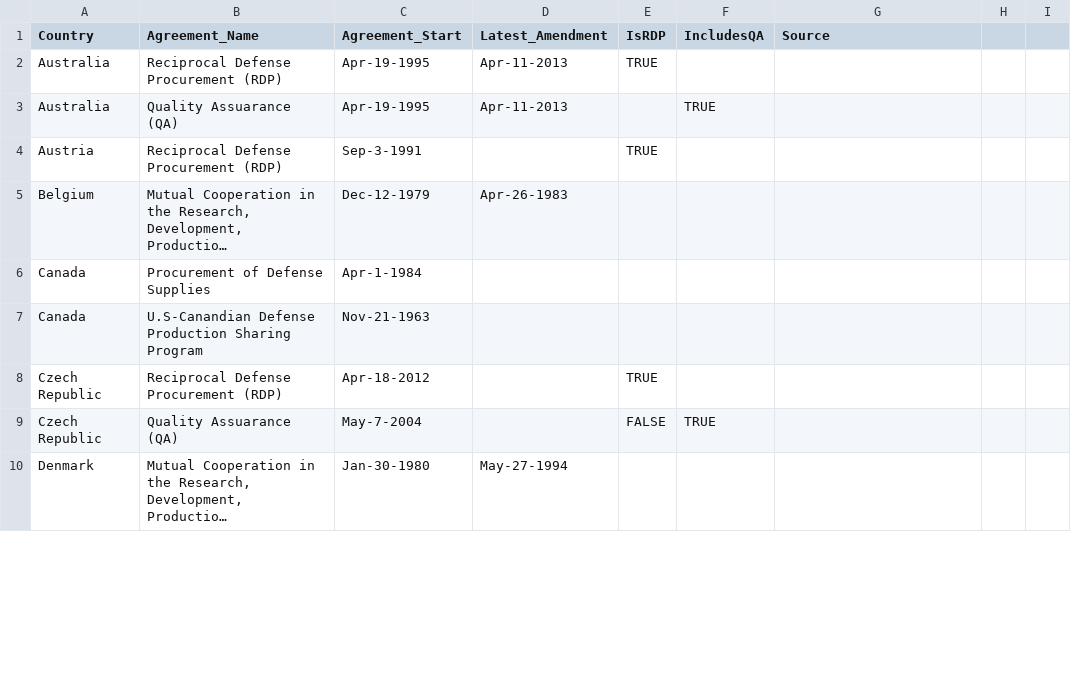
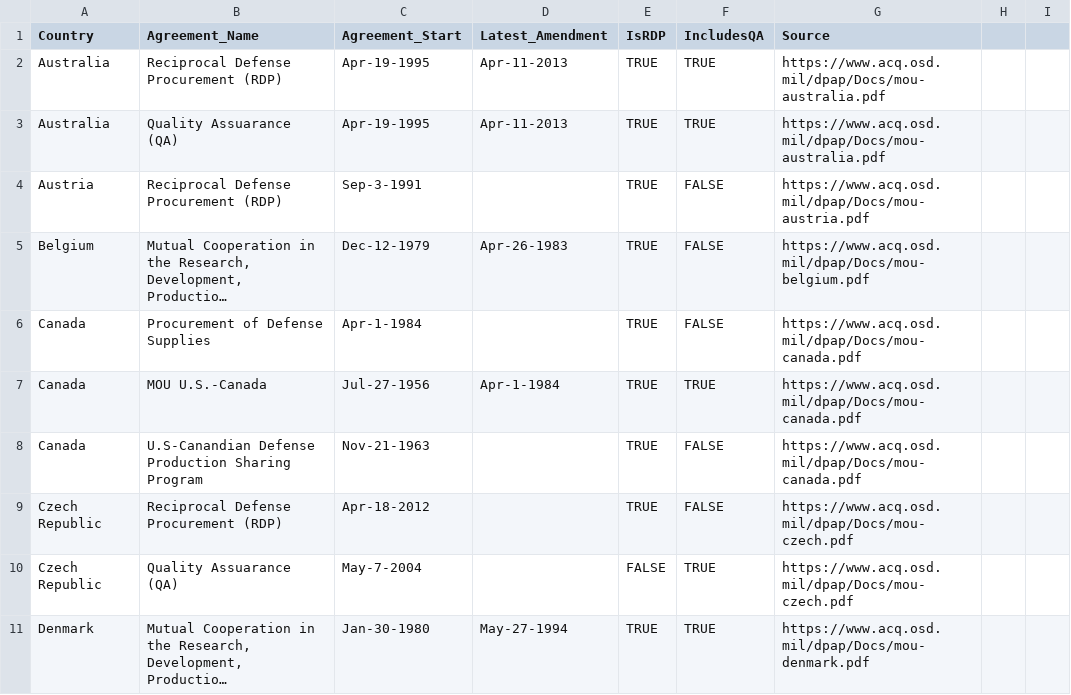
Before and after one commit to CSISdefense/Lookup-Tables, a CSV file: location/RDP_QA.csv, drawn as a sheet; only a part is shown; long unchanged cells end in …; addresses are those after the commit; the diff covers the shown part only; the diff names each change by its address in the sheet, - before the commit and + after, or states it on an @@ line.

Commit message:
Update RDP_QA.csv

```diff
--- a/location/RDP_QA.csv
+++ b/location/RDP_QA.csv
-F2 (IncludesQA): (empty)
+F2 (IncludesQA): TRUE
-G2:G3 (Source): (empty)
+G2:G3 (Source): https://www.acq.osd.mil/dpap/Docs/mou-australia.pdf
-E3 (IsRDP): (empty)
+E3 (IsRDP): TRUE
-F4:F6 (IncludesQA): (empty)
+F4:F6 (IncludesQA): FALSE
-G4 (Source): (empty)
+G4 (Source): https://www.acq.osd.mil/dpap/Docs/mou-austria.pdf
-E5:E6 (IsRDP): (empty)
+E5:E6 (IsRDP): TRUE
-G5 (Source): (empty)
+G5 (Source): https://www.acq.osd.mil/dpap/Docs/mou-belgium.pdf
-G6 (Source): (empty)
+G6 (Source): https://www.acq.osd.mil/dpap/Docs/mou-canada.pdf
+row 7: Canada | MOU U.S.-Canada | Jul-27-1956 | Apr-1-1984 | TRUE | TRUE | https://www.acq.osd.mil/dpap/Docs/mou-canada.pdf
-E8 (IsRDP): (empty)
+E8 (IsRDP): TRUE
-F8:F9 (IncludesQA): (empty)
+F8:F9 (IncludesQA): FALSE
-G8 (Source): (empty)
+G8 (Source): https://www.acq.osd.mil/dpap/Docs/mou-canada.pdf
-G9:G10 (Source): (empty)
+G9:G10 (Source): https://www.acq.osd.mil/dpap/Docs/mou-czech.pdf
-E11 (IsRDP): (empty)
+E11 (IsRDP): TRUE
-F11 (IncludesQA): (empty)
+F11 (IncludesQA): TRUE
-G11 (Source): (empty)
+G11 (Source): https://www.acq.osd.mil/dpap/Docs/mou-denmark.pdf
```
Also changed, not shown: 84 edited cells elsewhere in this file.
